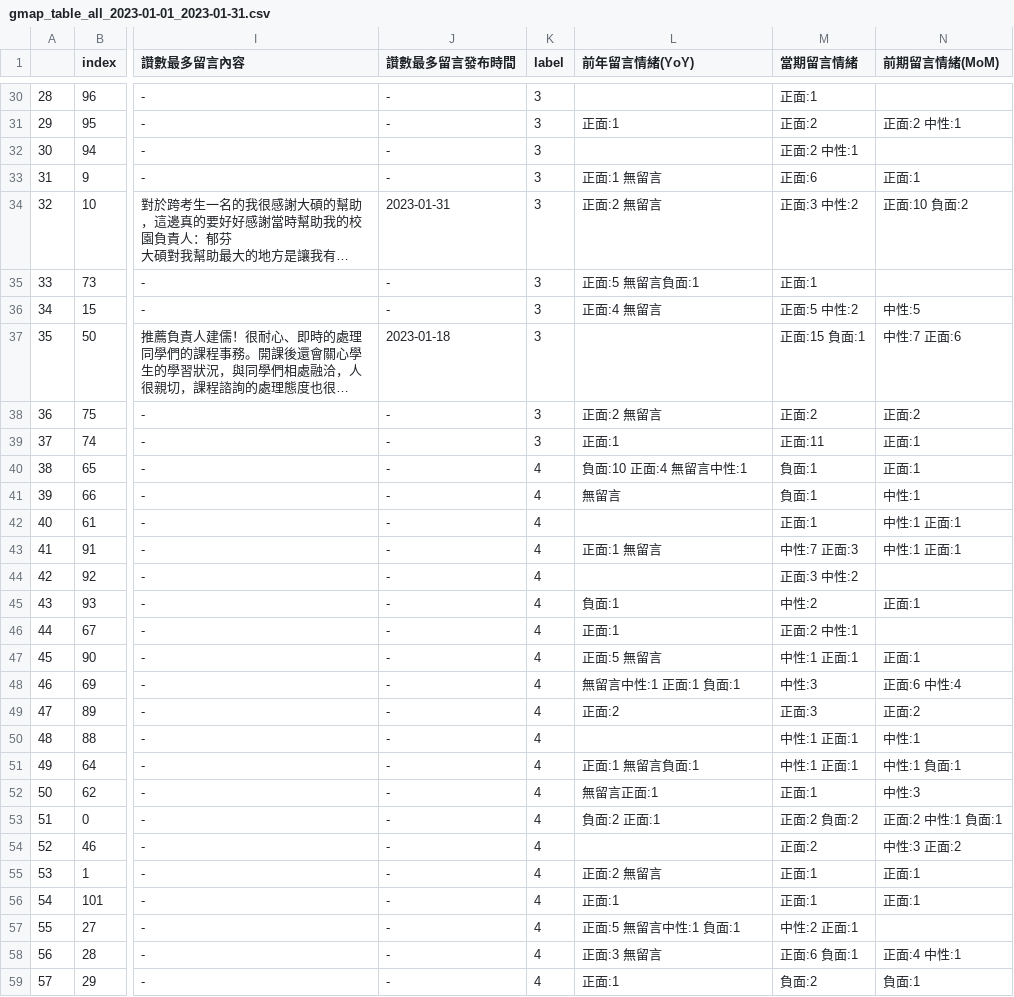
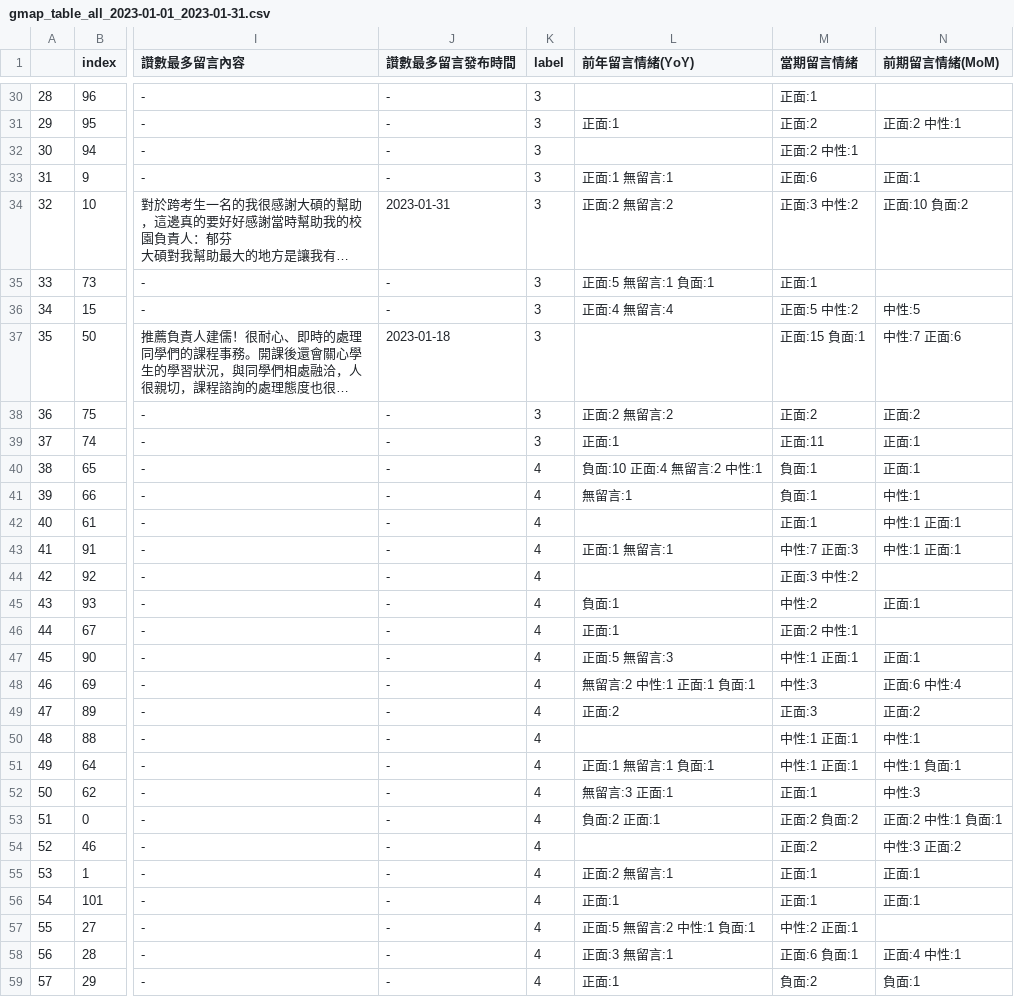
Before and after one commit to dsjes/public_voice_table, a CSV file: data/gmap_table_all_2023-01-01_2023-01-31.csv, drawn as a sheet; only a part is shown, gaps mark what is left out; long unchanged cells end in …; the diff covers the shown part only; the diff names each change by its address in the sheet, - before the commit and + after, or states it on an @@ line.

Commit message:
Add files via upload

```diff
--- a/data/gmap_table_all_2023-01-01_2023-01-31.csv
+++ b/data/gmap_table_all_2023-01-01_2023-01-31.csv
-L33 (前年留言情緒(YoY)): 正面:1 無留言
+L33 (前年留言情緒(YoY)): 正面:1 無留言:1
-L34 (前年留言情緒(YoY)): 正面:2 無留言
+L34 (前年留言情緒(YoY)): 正面:2 無留言:2
-L35 (前年留言情緒(YoY)): 正面:5 無留言負面:1
+L35 (前年留言情緒(YoY)): 正面:5 無留言:1 負面:1
-L36 (前年留言情緒(YoY)): 正面:4 無留言
+L36 (前年留言情緒(YoY)): 正面:4 無留言:4
-L38 (前年留言情緒(YoY)): 正面:2 無留言
+L38 (前年留言情緒(YoY)): 正面:2 無留言:2
-L40 (前年留言情緒(YoY)): 負面:10 正面:4 無留言中性:1
+L40 (前年留言情緒(YoY)): 負面:10 正面:4 無留言:2 中性:1
-L41 (前年留言情緒(YoY)): 無留言
+L41 (前年留言情緒(YoY)): 無留言:1
-L43 (前年留言情緒(YoY)): 正面:1 無留言
+L43 (前年留言情緒(YoY)): 正面:1 無留言:1
-L47 (前年留言情緒(YoY)): 正面:5 無留言
+L47 (前年留言情緒(YoY)): 正面:5 無留言:3
-L48 (前年留言情緒(YoY)): 無留言中性:1 正面:1 負面:1
+L48 (前年留言情緒(YoY)): 無留言:2 中性:1 正面:1 負面:1
-L51 (前年留言情緒(YoY)): 正面:1 無留言負面:1
+L51 (前年留言情緒(YoY)): 正面:1 無留言:1 負面:1
-L52 (前年留言情緒(YoY)): 無留言正面:1
+L52 (前年留言情緒(YoY)): 無留言:3 正面:1
-L55 (前年留言情緒(YoY)): 正面:2 無留言
+L55 (前年留言情緒(YoY)): 正面:2 無留言:1
-L57 (前年留言情緒(YoY)): 正面:5 無留言中性:1 負面:1
+L57 (前年留言情緒(YoY)): 正面:5 無留言:2 中性:1 負面:1
-L58 (前年留言情緒(YoY)): 正面:3 無留言
+L58 (前年留言情緒(YoY)): 正面:3 無留言:1
```
Also changed, not shown: 23 edited cells elsewhere in this file.
